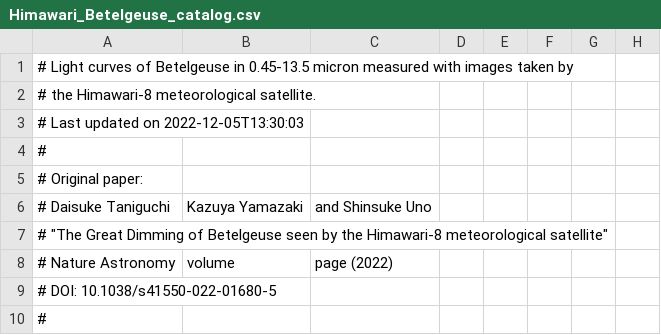
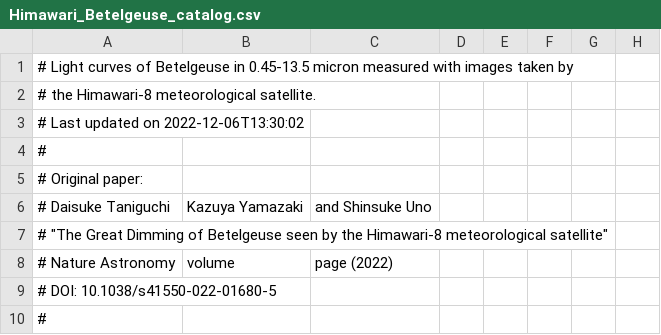
Before and after one commit to D-Taniguchi-Astro/Data_Himawari, a CSV file: Himawari_Betelgeuse_catalog.csv, drawn as a sheet; only a part is shown; the diff names each change by its address in the sheet, - before the commit and + after, or states it on an @@ line.

Commit message:
Himawari photometry on 20221206

```diff
--- a/Himawari_Betelgeuse_catalog.csv
+++ b/Himawari_Betelgeuse_catalog.csv
-A3: # Last updated on 2022-12-05T13:30:03
+A3: # Last updated on 2022-12-06T13:30:02
```
Also changed, not shown: Himawari_Betelgeuse_catalog_ABmag.csv, 5 other files.
